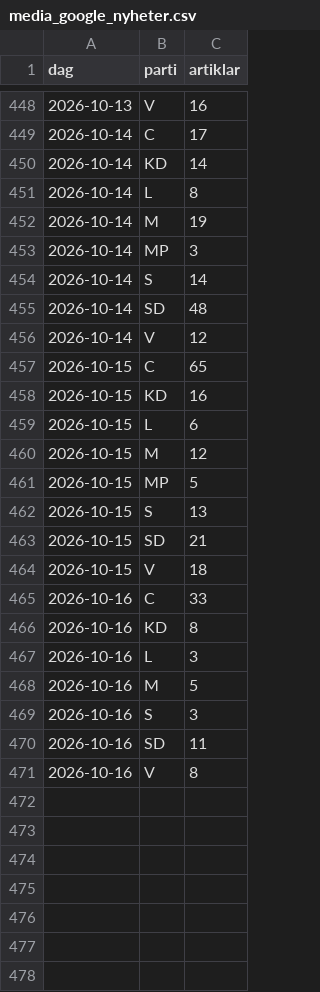
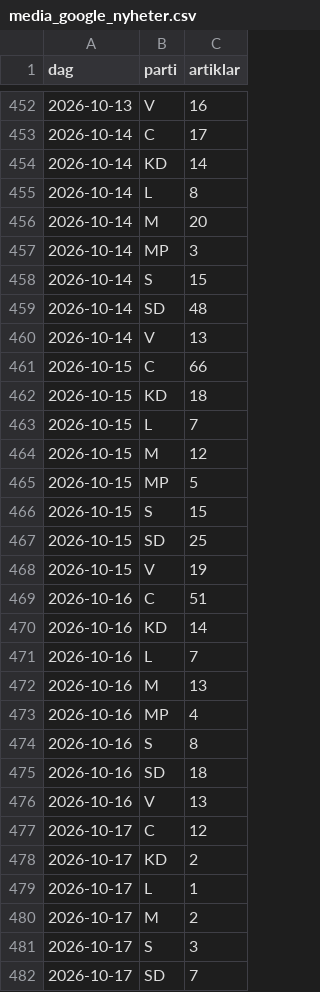
Before and after one commit to claesludvig/projekt, a CSV file: valjare/data/csv/media_google_nyheter.csv, drawn as a sheet; only a part is shown, gaps mark what is left out; the diff covers the shown part only.

```diff
--- a/valjare/data/csv/media_google_nyheter.csv
+++ b/valjare/data/csv/media_google_nyheter.csv
@@ -451,21 +455,28 @@ dag,parti,artiklar
 2026-10-14,L,8
-2026-10-14,M,19
+2026-10-14,M,20
 2026-10-14,MP,3
-2026-10-14,S,14
+2026-10-14,S,15
 2026-10-14,SD,48
-2026-10-14,V,12
-2026-10-15,C,65
-2026-10-15,KD,16
-2026-10-15,L,6
+2026-10-14,V,13
+2026-10-15,C,66
+2026-10-15,KD,18
+2026-10-15,L,7
 2026-10-15,M,12
 2026-10-15,MP,5
-2026-10-15,S,13
-2026-10-15,SD,21
-2026-10-15,V,18
-2026-10-16,C,33
-2026-10-16,KD,8
-2026-10-16,L,3
-2026-10-16,M,5
-2026-10-16,S,3
-2026-10-16,SD,11
-2026-10-16,V,8
+2026-10-15,S,15
+2026-10-15,SD,25
+2026-10-15,V,19
+2026-10-16,C,51
+2026-10-16,KD,14
+2026-10-16,L,7
+2026-10-16,M,13
+2026-10-16,MP,4
+2026-10-16,S,8
+2026-10-16,SD,18
+2026-10-16,V,13
+2026-10-17,C,12
+2026-10-17,KD,2
+2026-10-17,L,1
+2026-10-17,M,2
+2026-10-17,S,3
+2026-10-17,SD,7
```
Also changed, not shown: 5 added rows and 4 edited cells elsewhere in this file, valjare/data/csv/media_foljare.csv, valjare/data/csv/media_foljare_nu.csv, 14 other files.
